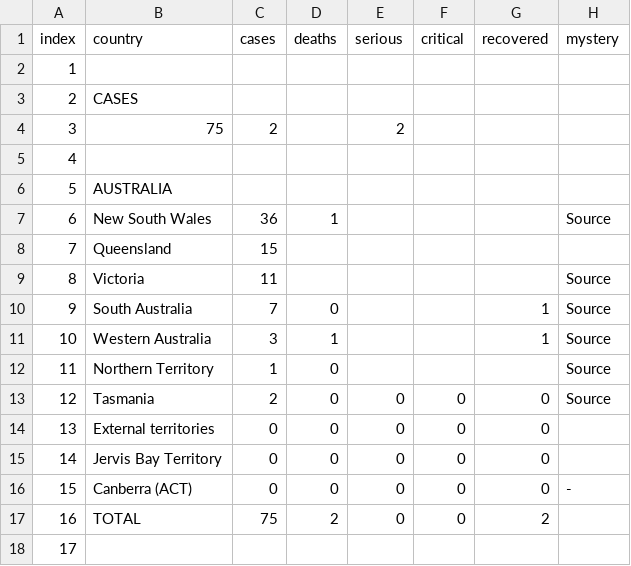
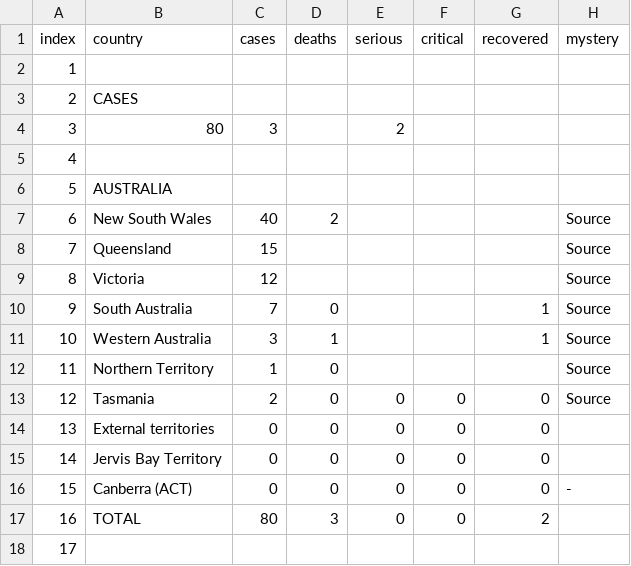
Before and after one commit to wjhurley/Coronavirus-Dashboard, a CSV file: tmp/data_Australia.csv, drawn as a sheet.

```diff
--- a/tmp/data_Australia.csv
+++ b/tmp/data_Australia.csv
@@ -3,8 +3,8 @@
 "2","CASES","","","","","",""
-"3","75","2","","2","","",""
+"3","80","3","","2","","",""
 "4","","","","","","",""
 "5","AUSTRALIA","","","","","",""
-"6","New South Wales","36","1","","","","Source"
-"7","Queensland","15","","","","",""
-"8","Victoria","11","","","","","Source"
+"6","New South Wales","40","2","","","","Source"
+"7","Queensland","15","","","","","Source"
+"8","Victoria","12","","","","","Source"
 "9","South Australia","7","0","","","1","Source"
@@ -16,3 +16,3 @@
 "15","Canberra (ACT)","0","0","0","0","0","-"
-"16","TOTAL","75","2","0","0","2",""
+"16","TOTAL","80","3","0","0","2",""
 "17","","","","","","",""
```
Also changed, not shown: tmp/data_Canada.csv, tmp/data_Global.csv, 17 other files.
